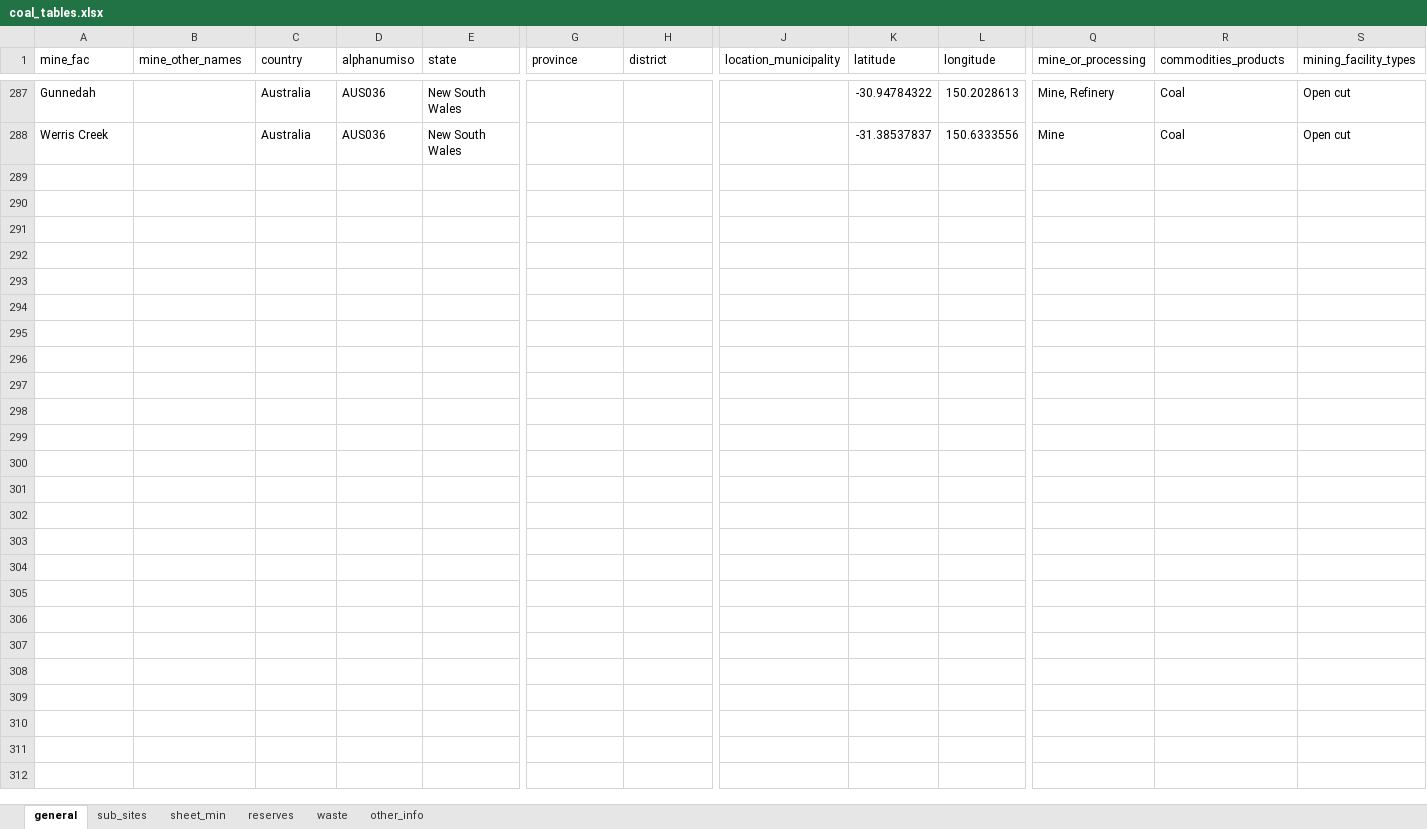
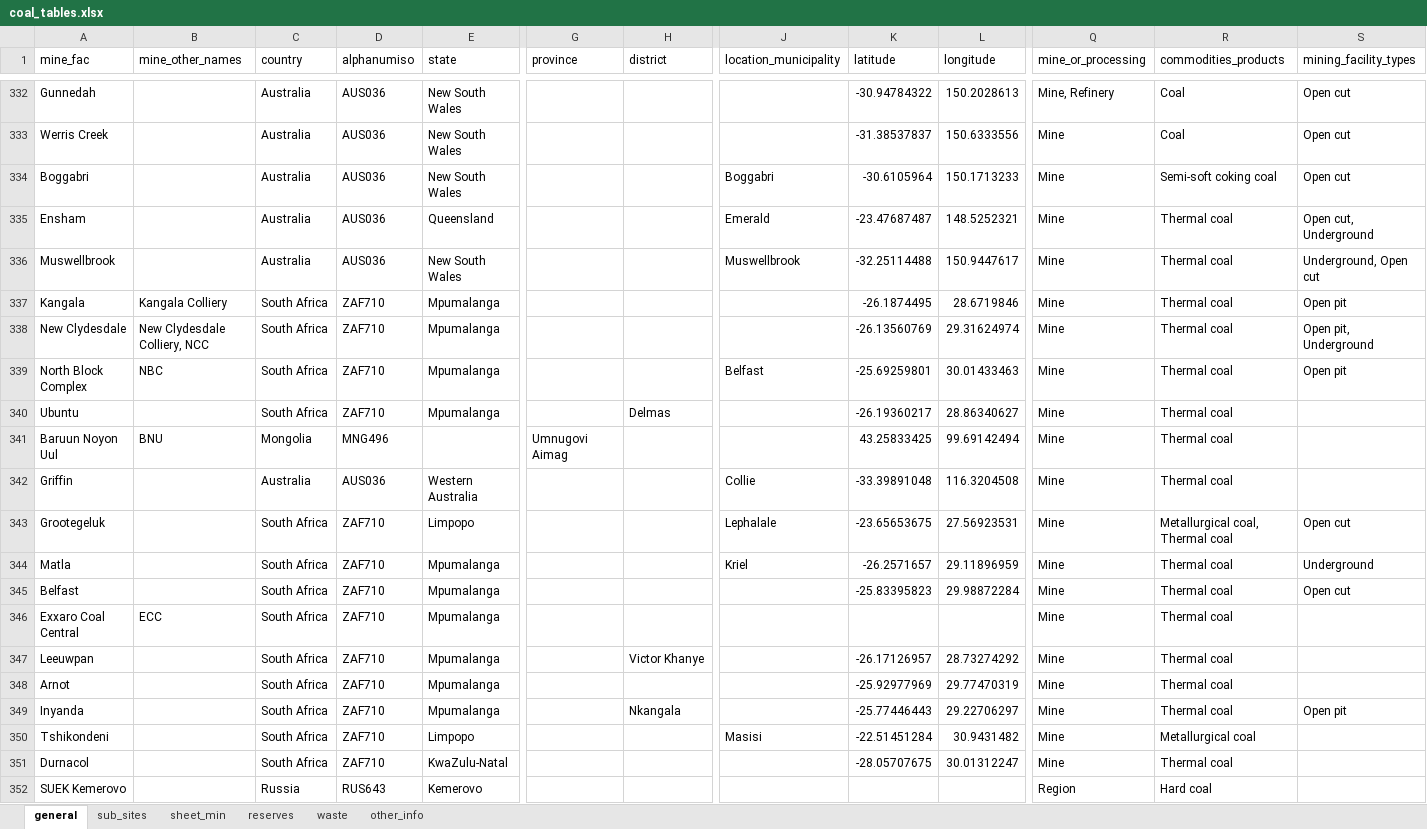
Before and after one commit to fineprint-global/compilation_mining_data, an Excel workbook: detailed_data/04_output/07_other/coal_tables.xlsx, sheet general, drawn as a sheet; only a part is shown, gaps mark what is left out; values as stored, in another font and other column widths than the file's, no borders; rows hold the shown columns only; the diff covers the shown part only; the diff names each change by its address in the sheet, - before the commit and + after, or states it on an @@ line.

Commit message:
Added optional compilation of coal coverage file to the main.R script
Adjusted the script to get coal tables only

uploaded current detailed_data_mining.xlsx file

```diff
--- a/detailed_data/04_output/07_other/coal_tables.xlsx (sheet general)
+++ b/detailed_data/04_output/07_other/coal_tables.xlsx (sheet general)
+row 334: Boggabri |  | Australia | AUS036 | New South Wales |  |  | Boggabri | -30.6105964 | 150.1713233 | Mine | Semi-soft coking coal | Open cut
+row 335: Ensham |  | Australia | AUS036 | Queensland |  |  | Emerald | -23.47687487 | 148.5252321 | Mine | Thermal coal | Open cut, Underground
+row 336: Muswellbrook |  | Australia | AUS036 | New South Wales |  |  | Muswellbrook | -32.25114488 | 150.9447617 | Mine | Thermal coal | Underground, Open cut
+row 337: Kangala | Kangala Colliery | South Africa | ZAF710 | Mpumalanga |  |  |  | -26.1874495 | 28.6719846 | Mine | Thermal coal | Open pit
+row 338: New Clydesdale | New Clydesdale Colliery, NCC | South Africa | ZAF710 | Mpumalanga |  |  |  | -26.13560769 | 29.31624974 | Mine | Thermal coal | Open pit, Underground
+row 339: North Block Complex | NBC | South Africa | ZAF710 | Mpumalanga |  |  | Belfast | -25.69259801 | 30.01433463 | Mine | Thermal coal | Open pit
+row 340: Ubuntu |  | South Africa | ZAF710 | Mpumalanga |  | Delmas |  | -26.19360217 | 28.86340627 | Mine | Thermal coal
+row 341: Baruun Noyon Uul | BNU | Mongolia | MNG496 |  | Umnugovi Aimag |  |  | 43.25833425 | 99.69142494 | Mine | Thermal coal
+row 342: Griffin |  | Australia | AUS036 | Western Australia |  |  | Collie | -33.39891048 | 116.3204508 | Mine | Thermal coal
+row 343: Grootegeluk |  | South Africa | ZAF710 | Limpopo |  |  | Lephalale | -23.65653675 | 27.56923531 | Mine | Metallurgical coal, Thermal coal | Open cut
+row 344: Matla |  | South Africa | ZAF710 | Mpumalanga |  |  | Kriel | -26.2571657 | 29.11896959 | Mine | Thermal coal | Underground
+row 345: Belfast |  | South Africa | ZAF710 | Mpumalanga |  |  |  | -25.83395823 | 29.98872284 | Mine | Thermal coal | Open cut
+row 346: Exxaro Coal Central | ECC | South Africa | ZAF710 | Mpumalanga |  |  |  |  |  | Mine | Thermal coal
+row 347: Leeuwpan |  | South Africa | ZAF710 | Mpumalanga |  | Victor Khanye |  | -26.17126957 | 28.73274292 | Mine | Thermal coal
+row 348: Arnot |  | South Africa | ZAF710 | Mpumalanga |  |  |  | -25.92977969 | 29.77470319 | Mine | Thermal coal
+row 349: Inyanda |  | South Africa | ZAF710 | Mpumalanga |  | Nkangala |  | -25.77446443 | 29.22706297 | Mine | Thermal coal | Open pit
+row 350: Tshikondeni |  | South Africa | ZAF710 | Limpopo |  |  | Masisi | -22.51451284 | 30.9431482 | Mine | Metallurgical coal
+row 351: Durnacol |  | South Africa | ZAF710 | KwaZulu-Natal |  |  |  | -28.05707675 | 30.01312247 | Mine | Thermal coal
+row 352: SUEK Kemerovo |  | Russia | RUS643 | Kemerovo |  |  |  |  |  | Region | Hard coal
```
Also changed, not shown: 101 added rows and 1 edited cell elsewhere in this sheet, sheet sheet_min, sheet waste, sheet sub_sites, sheet reserves, sheet other_info, 5 other files.
